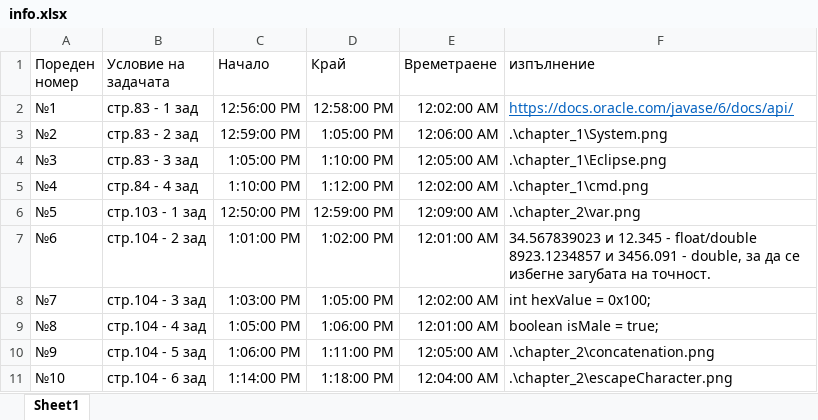
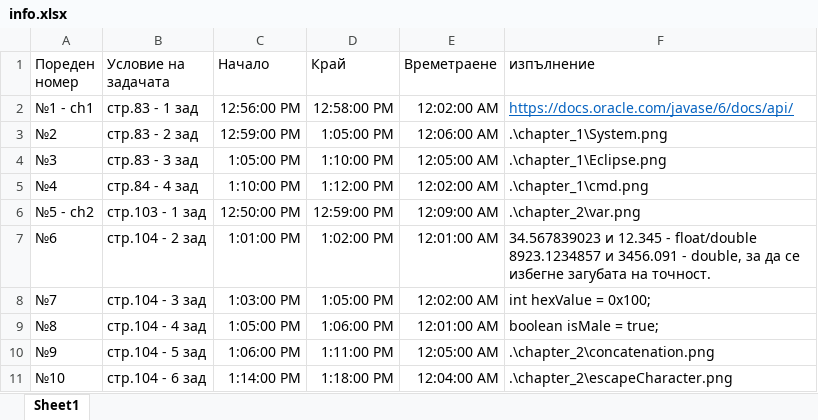
Before and after one commit to KPetrov-212/UKTC, an Excel workbook: Koparanov/info.xlsx, sheet Sheet1, drawn as a sheet; only a part is shown; values as stored, in another font and other column widths than the file's, no borders; the diff covers the shown part only; the diff names each change by its address in the sheet, - before the commit and + after, or states it on an @@ line.

```diff
--- a/Koparanov/info.xlsx (sheet Sheet1)
+++ b/Koparanov/info.xlsx (sheet Sheet1)
-A2 (Пореден номер): №1
+A2 (Пореден номер): №1 - ch1
-A6 (Пореден номер): №5
+A6 (Пореден номер): №5 - ch2
```
Also changed, not shown: 22 added rows, 1 removed row and 20 edited cells elsewhere in this sheet, 2 other files.
